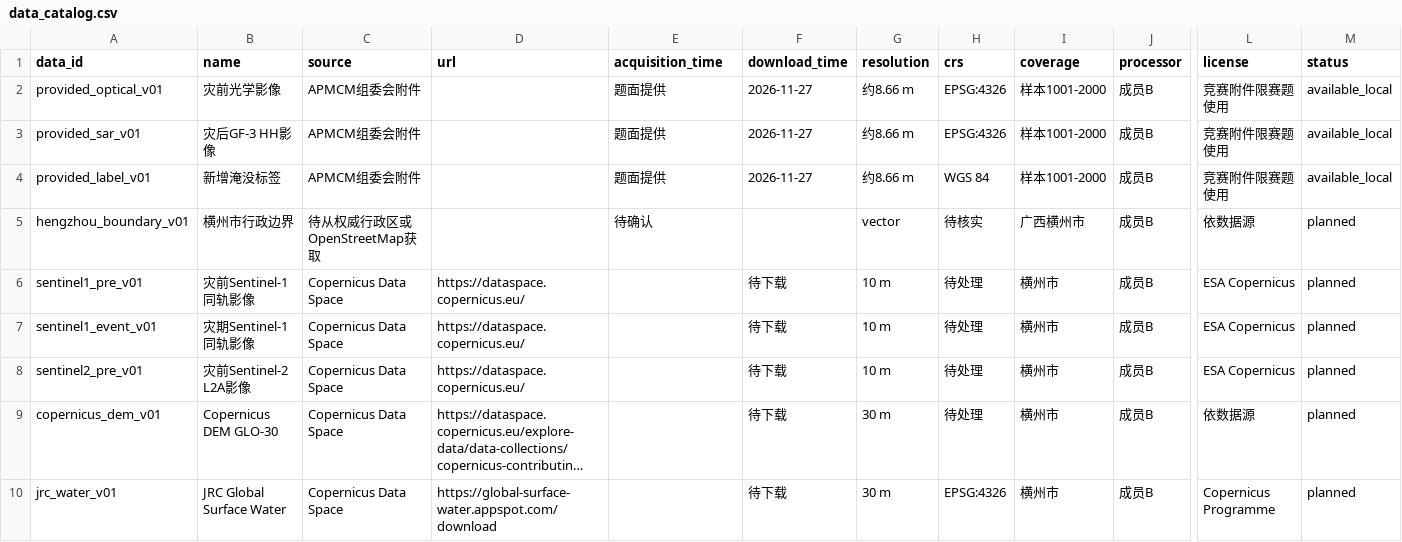
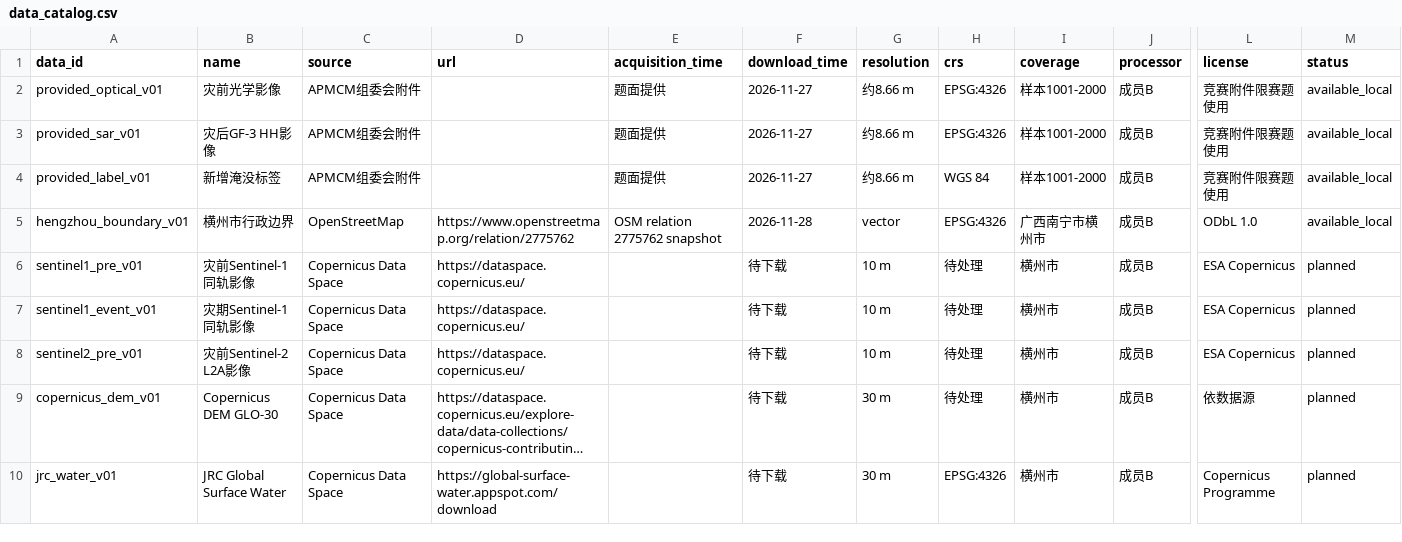
Before and after one commit to oneeone/project_A, a CSV file: docs/data_catalog.csv, drawn as a sheet; only a part is shown, gaps mark what is left out; long unchanged cells end in …; the diff names each change by its address in the sheet, - before the commit and + after, or states it on an @@ line.

```diff
--- a/docs/data_catalog.csv
+++ b/docs/data_catalog.csv
-C5 (source): 待从权威行政区或OpenStreetMap获取
+C5 (source): OpenStreetMap
-D5 (url): (empty)
+D5 (url): https://www.openstreetmap.org/relation/2775762
-E5 (acquisition_time): 待确认
+E5 (acquisition_time): OSM relation 2775762 snapshot
-F5 (download_time): (empty)
+F5 (download_time): 2026-11-28
-H5 (crs): 待核实
+H5 (crs): EPSG:4326
-I5 (coverage): 广西横州市
+I5 (coverage): 广西南宁市横州市
-L5 (license): 依数据源
+L5 (license): ODbL 1.0
-M5 (status): planned
+M5 (status): available_local
```
Also changed, not shown: 12 other files.
